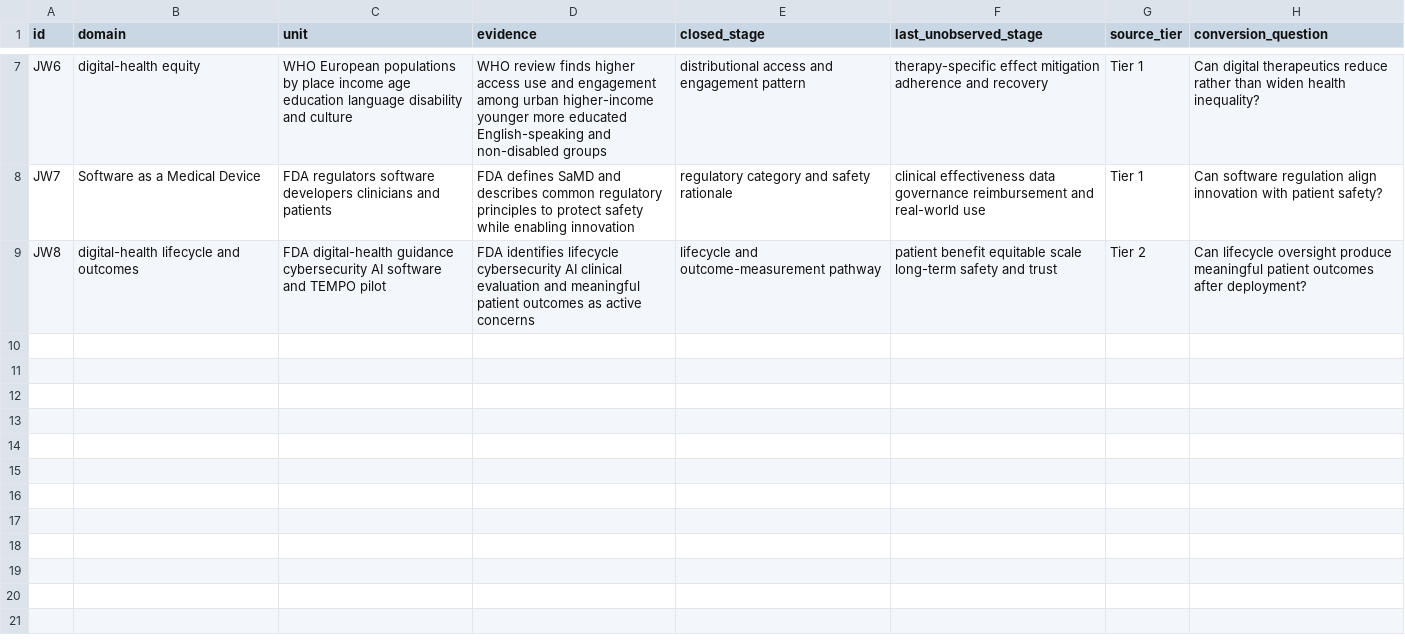
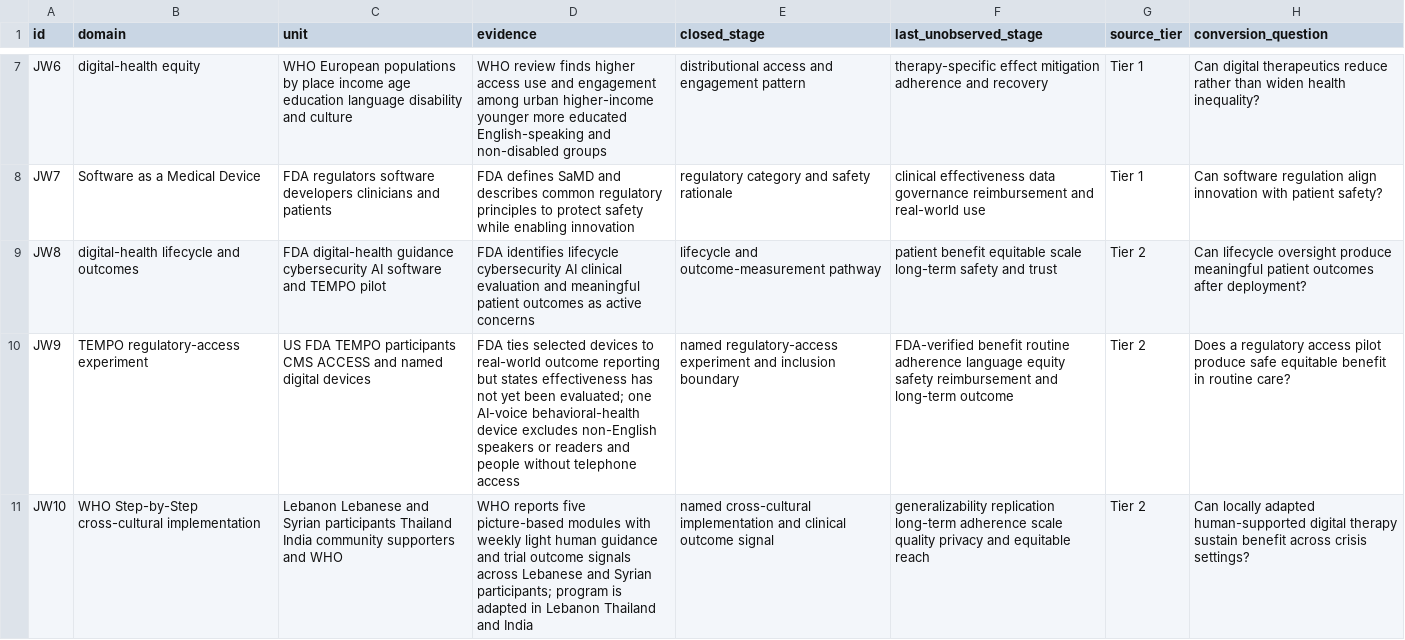
Before and after one commit to mehtama1234/cultural-geopolitical-theme-mining, a CSV file: analysis/ROTATION-JW-DIGITAL-THERAPEUTICS-EVIDENCE-EQUITY-ADHERENCE-2026-10-30.csv, drawn as a sheet; only a part is shown, gaps mark what is left out; the diff names each change by its address in the sheet, - before the commit and + after, or states it on an @@ line.

Commit message:
Deepen digital therapeutics evidence

```diff
--- a/analysis/ROTATION-JW-DIGITAL-THERAPEUTICS-EVIDENCE-EQUITY-ADHERENCE-2026-10-30.csv
+++ b/analysis/ROTATION-JW-DIGITAL-THERAPEUTICS-EVIDENCE-EQUITY-ADHERENCE-2026-10-30.csv
+row 10: JW9 | TEMPO regulatory-access experiment | US FDA TEMPO participants CMS ACCESS and named digital devices | FDA ties selected devices to real-world outcome reporting but states effectiveness has not yet been evaluated; one AI-voice behavioral-health device excludes non-English speakers or readers and people without telephone access | named regulatory-access experiment and inclusion boundary | FDA-verified benefit routine adherence language equity safety reimbursement and long-term outcome | Tier 2 | Does a regulatory access pilot produce safe equitable benefit in routine care?
+row 11: JW10 | WHO Step-by-Step cross-cultural implementation | Lebanon Lebanese and Syrian participants Thailand India community supporters and WHO | WHO reports five picture-based modules with weekly light human guidance and trial outcome signals across Lebanese and Syrian participants; program is adapted in Lebanon Thailand and India | named cross-cultural implementation and clinical outcome signal | generalizability replication long-term adherence scale quality privacy and equitable reach | Tier 2 | Can locally adapted human-supported digital therapy sustain benefit across crisis settings?
```
Also changed, not shown: 3 other files.
